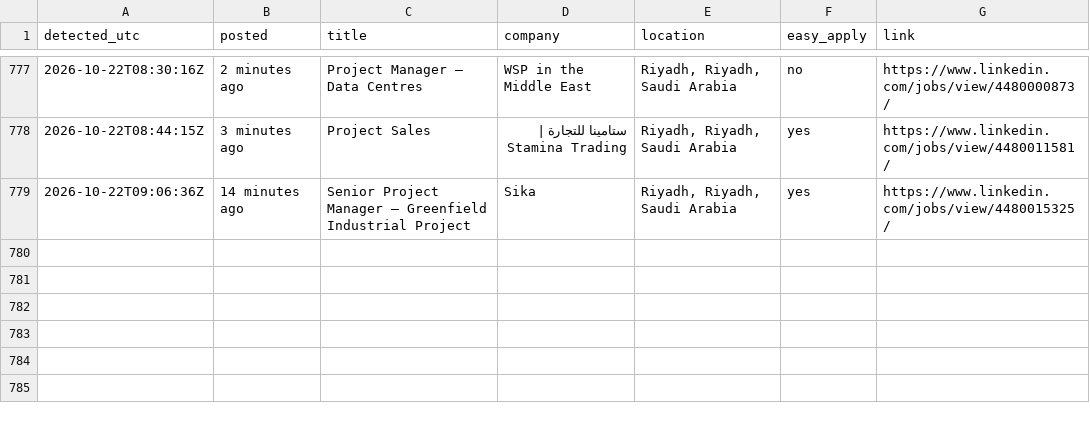
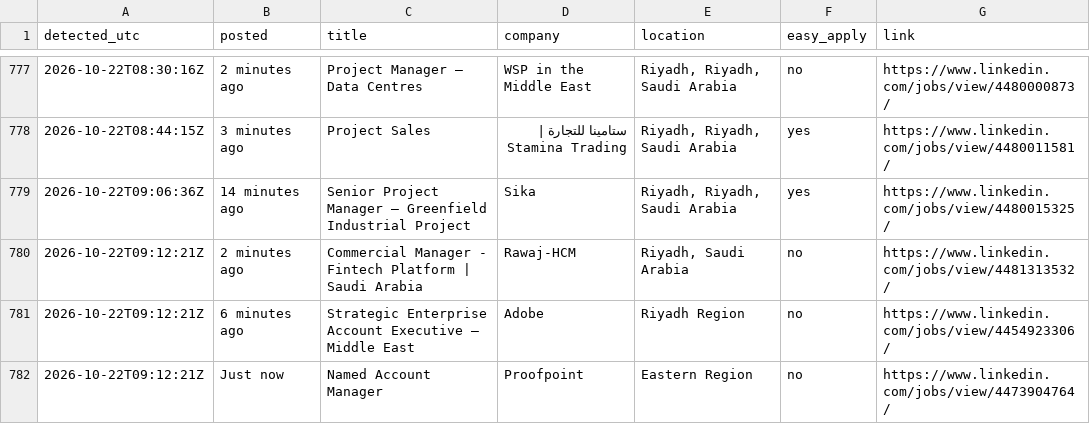
Before and after one commit to Refaatahmed47/linkedin-job-alert, a CSV file: jobs.csv, drawn as a sheet; only a part is shown, gaps mark what is left out.

```diff
--- a/jobs.csv
+++ b/jobs.csv
@@ -779 +779,4 @@ detected_utc,posted,title,company,location,easy_apply,link
 2026-10-22T09:06:36Z,14 minutes ago,Senior Project Manager – Greenfield Industrial Project,Sika,"Riyadh, Riyadh, Saudi Arabia",yes,https://www.linkedin.com/jobs/view/4480015325/
+2026-10-22T09:12:21Z,2 minutes ago,Commercial Manager - Fintech Platform | Saudi Arabia,Rawaj-HCM,"Riyadh, Saudi Arabia",no,https://www.linkedin.com/jobs/view/4481313532/
+2026-10-22T09:12:21Z,6 minutes ago,Strategic Enterprise Account Executive – Middle East,Adobe,Riyadh Region,no,https://www.linkedin.com/jobs/view/4454923306/
+2026-10-22T09:12:21Z,Just now,Named Account Manager,Proofpoint,Eastern Region,no,https://www.linkedin.com/jobs/view/4473904764/
```
Also changed, not shown: 2 other files.
